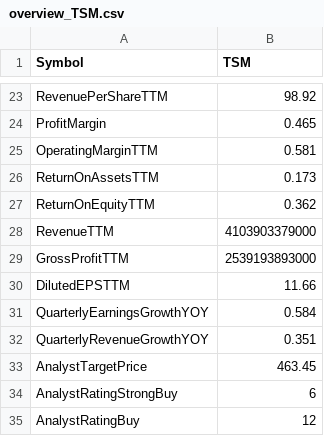
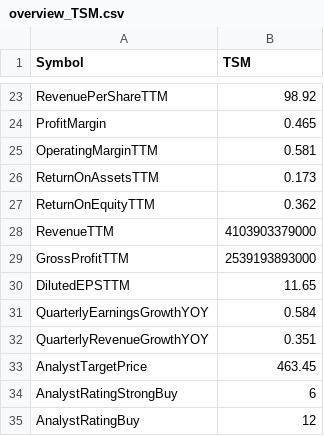
Before and after one commit to ExoSteel/greenorred, a CSV file: overviews/overview_TSM.csv, drawn as a sheet; only a part is shown, gaps mark what is left out; the diff covers the shown part only.

```diff
--- a/overviews/overview_TSM.csv
+++ b/overviews/overview_TSM.csv
@@ -29,3 +29,3 @@ RevenueTTM,4103903379000
 GrossProfitTTM,2539193893000
-DilutedEPSTTM,11.66
+DilutedEPSTTM,11.65
 QuarterlyEarningsGrowthYOY,0.584
```
Also changed, not shown: 16 edited cells elsewhere in this file, daily/daily_T.csv, daily/daily_TSM.csv, 31 other files.
